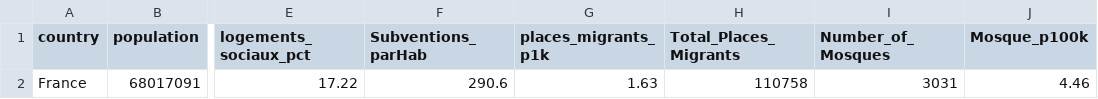
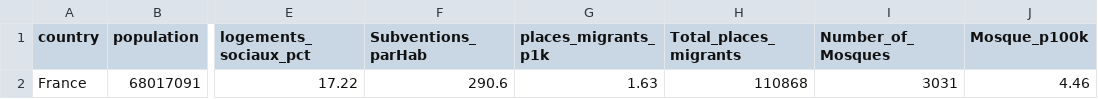
Before and after one commit to RemiG1984/MaFrance, a CSV file: setup/france_scores.csv, drawn as a sheet; only a part is shown, gaps mark what is left out; the diff names each change by its address in the sheet, - before the commit and + after, or states it on an @@ line.

```diff
--- a/setup/france_scores.csv
+++ b/setup/france_scores.csv
-H1: Total_Places_Migrants
+H1: Total_places_migrants
-H2 (Total_places_migrants): 110758
+H2 (Total_places_migrants): 110868
```
Also changed, not shown: setup/departement_scores.csv, 1 other file.
